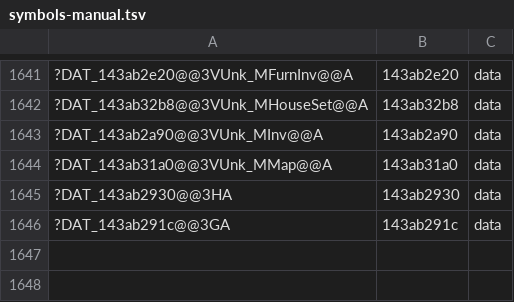
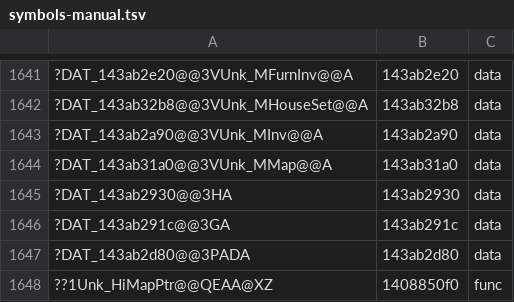
Before and after one commit to AngeloTadeucci/ms2-recomp, a TSV file: progress/symbols-manual.tsv, drawn as a sheet; only a part is shown, gaps mark what is left out; the diff names each change by its address in the sheet, - before the commit and + after, or states it on an @@ line.

```diff
--- a/progress/symbols-manual.tsv
+++ b/progress/symbols-manual.tsv
+row 1647: ?DAT_143ab2d80@@3PADA | 143ab2d80 | data
+row 1648: ??1Unk_HiMapPtr@@QEAA@XZ | 1408850f0 | func
```
